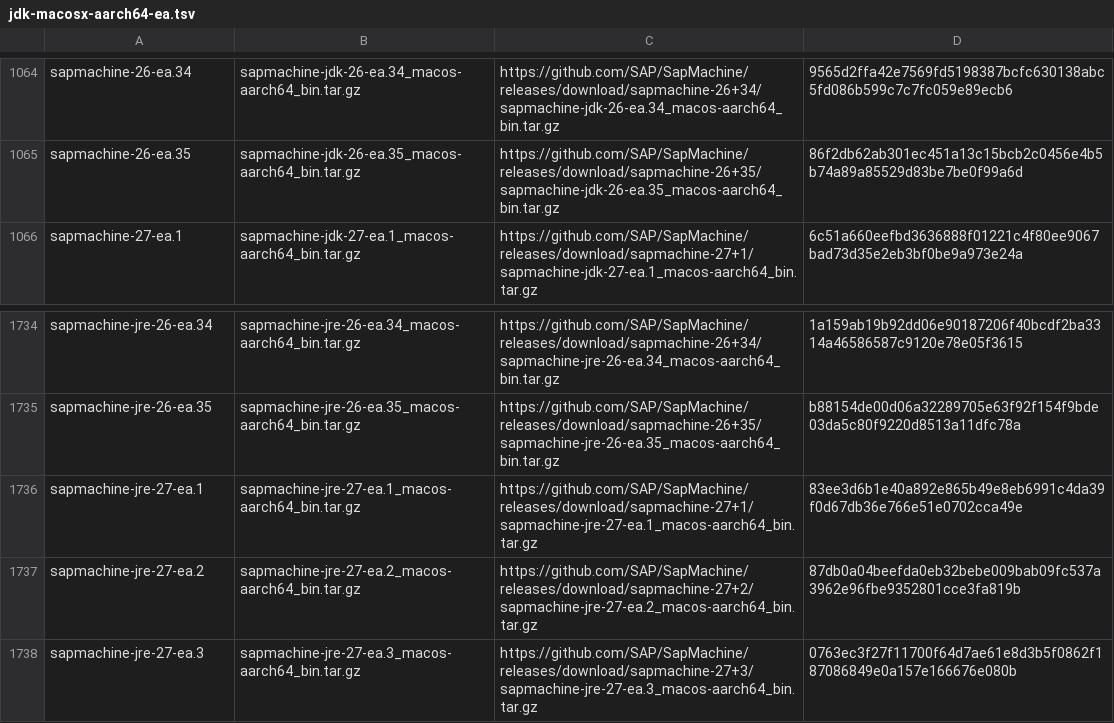
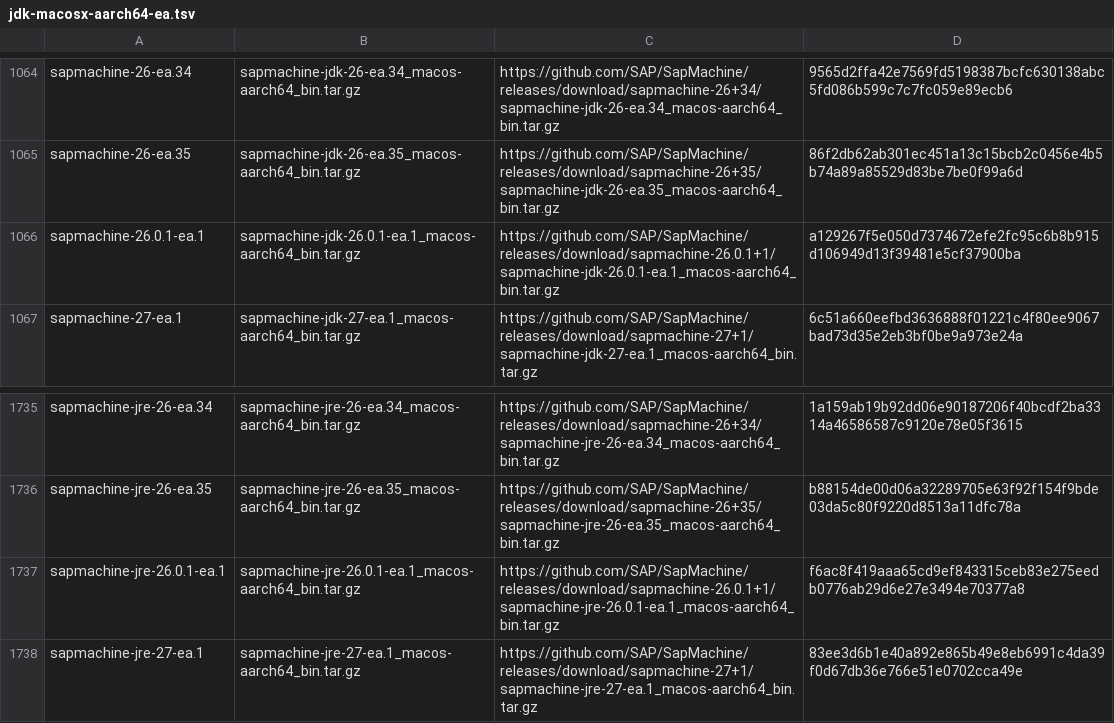
Before and after one commit to halcyon/asdf-java, a TSV file: data/jdk-macosx-aarch64-ea.tsv, drawn as a sheet; only a part is shown, gaps mark what is left out; the shorter side is filled out with more unchanged rows; the diff names each change by its address in the sheet, - before the commit and + after, or states it on an @@ line.

```diff
--- a/data/jdk-macosx-aarch64-ea.tsv
+++ b/data/jdk-macosx-aarch64-ea.tsv
+row 1066: sapmachine-26.0.1-ea.1 | sapmachine-jdk-26.0.1-ea.1_macos-aarch64_bin.tar.gz | https://github.com/SAP/SapMachine/releases/download/sapmachine-26.0.1+1/sapmachine-jdk-26.0.1-ea.1_macos-aarch64_bin.tar.gz | a129267f5e050d7374672efe2fc95c6b8b915d106949d13f39481e5cf37900ba
+row 1737: sapmachine-jre-26.0.1-ea.1 | sapmachine-jre-26.0.1-ea.1_macos-aarch64_bin.tar.gz | https://github.com/SAP/SapMachine/releases/download/sapmachine-26.0.1+1/sapmachine-jre-26.0.1-ea.1_macos-aarch64_bin.tar.gz | f6ac8f419aaa65cd9ef843315ceb83e275eedb0776ab29d6e27e3494e70377a8
```
Also changed, not shown: data/jdk-linux-aarch64-ea.tsv, data/jdk-linux-x86_64-ea.tsv, 3 other files.
